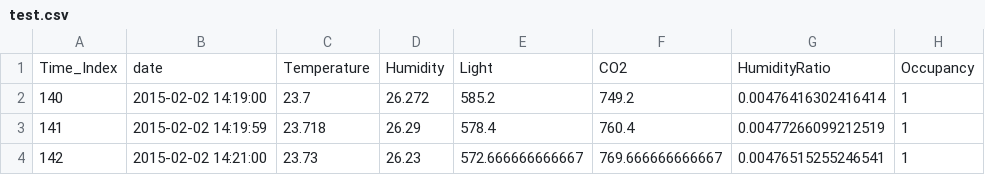
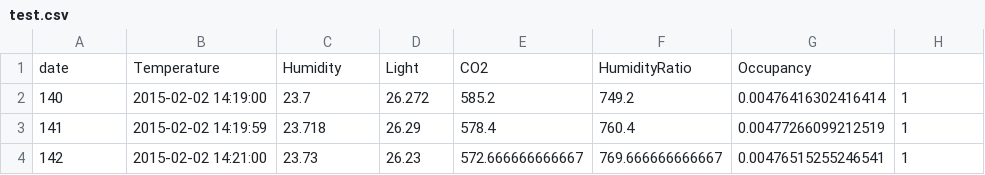
Before and after one commit to esprit-24/Projet_MetaLearning, a CSV file: data/test.csv, drawn as a sheet; only a part is shown; removed rows and columns are numbered as before the commit, all else as after; the diff names each change by its address in the sheet, - before the commit and + after, or states it on an @@ line.

```diff
--- a/data/test.csv
+++ b/data/test.csv
-row 1: Time_Index | date | Temperature | Humidity | Light | CO2 | HumidityRatio | Occupancy
+row 1: date | Temperature | Humidity | Light | CO2 | HumidityRatio | Occupancy
```
Also changed, not shown: data/test2.csv, data/train.csv, 1 other file.
